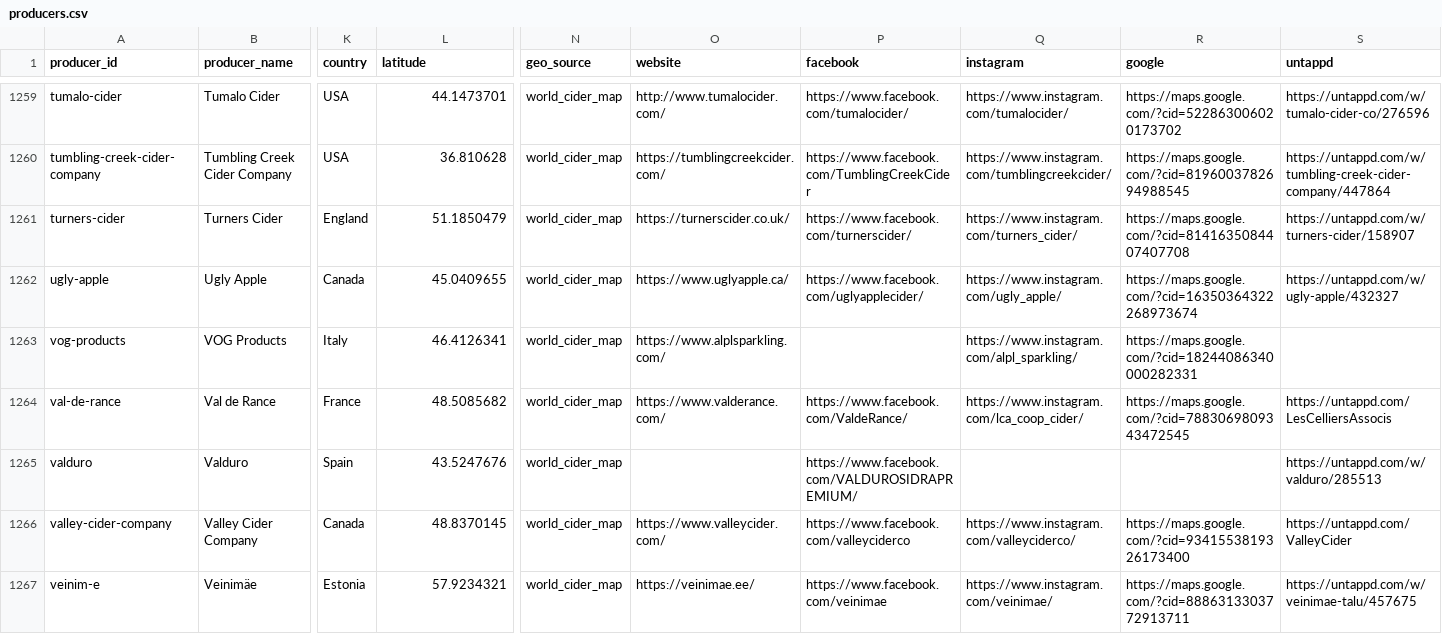
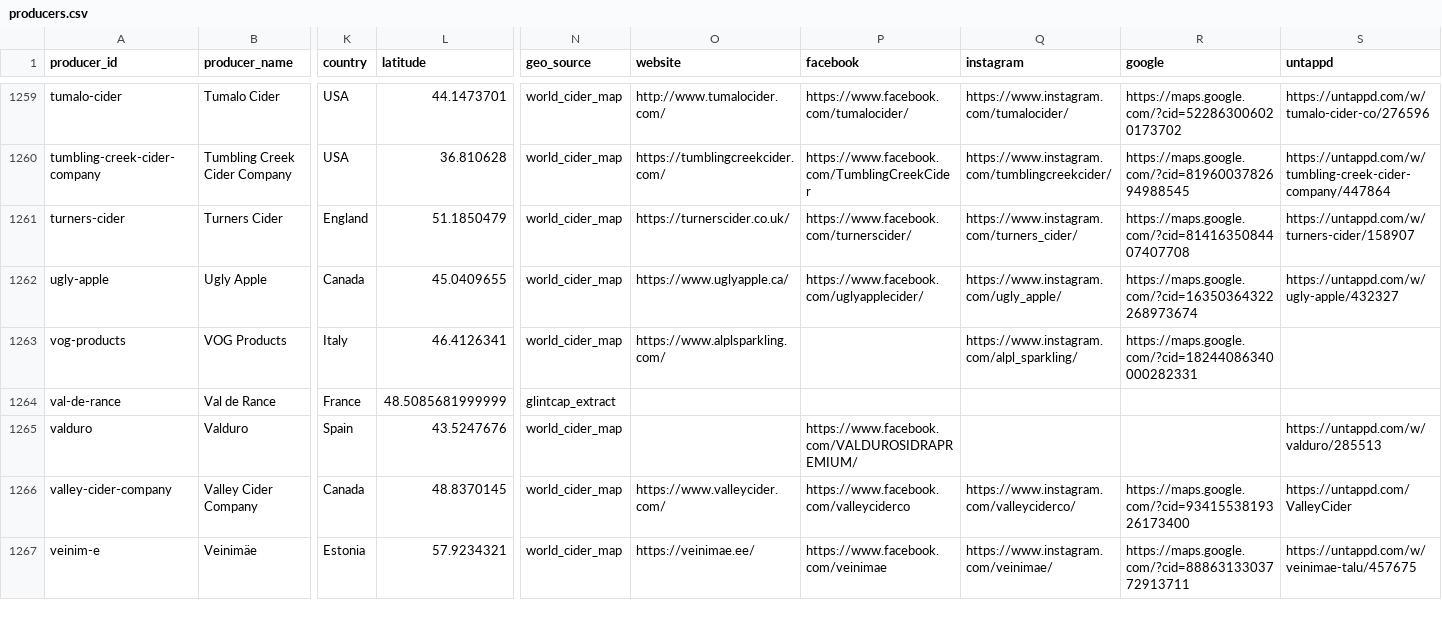
Before and after one commit to ericallanwest/cider-competitions, a CSV file: data/out/producers.csv, drawn as a sheet; only a part is shown, gaps mark what is left out; the diff covers the shown part only; the diff names each change by its address in the sheet, - before the commit and + after, or states it on an @@ line.

```diff
--- a/data/out/producers.csv
+++ b/data/out/producers.csv
-L1264 (latitude): 48.5085682
+L1264 (latitude): 48.5085681999999
-N1264 (geo_source): world_cider_map
+N1264 (geo_source): glintcap_extract
-O1264 (website): https://www.valderance.com/
+O1264 (website): (empty)
-P1264 (facebook): https://www.facebook.com/ValdeRance/
+P1264 (facebook): (empty)
-Q1264 (instagram): https://www.instagram.com/lca_coop_cider/
+Q1264 (instagram): (empty)
-R1264 (google): https://maps.google.com/?cid=7883069809343472545
+R1264 (google): (empty)
-S1264 (untappd): https://untappd.com/LesCelliersAssocis
+S1264 (untappd): (empty)
```
Also changed, not shown: 59 edited cells elsewhere in this file, config/parsed_sources.csv, exports/tableau/medalists.csv, 9 other files.
